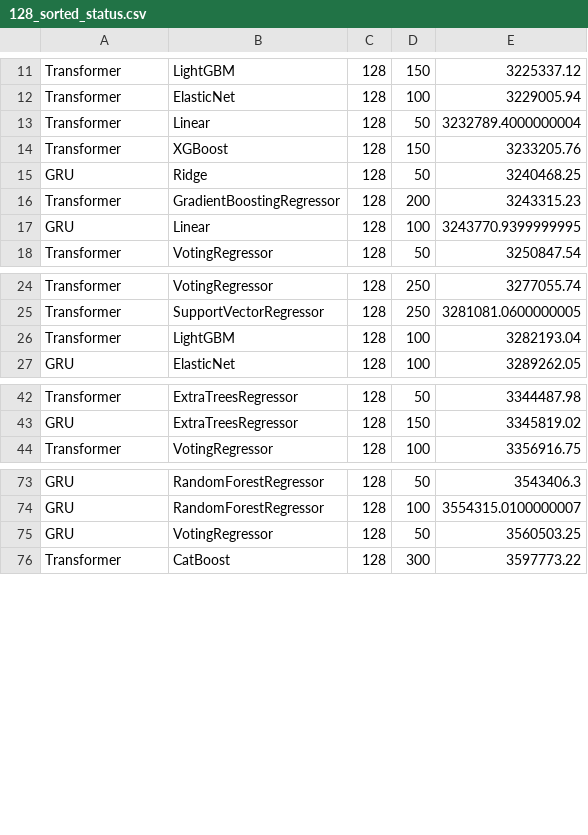
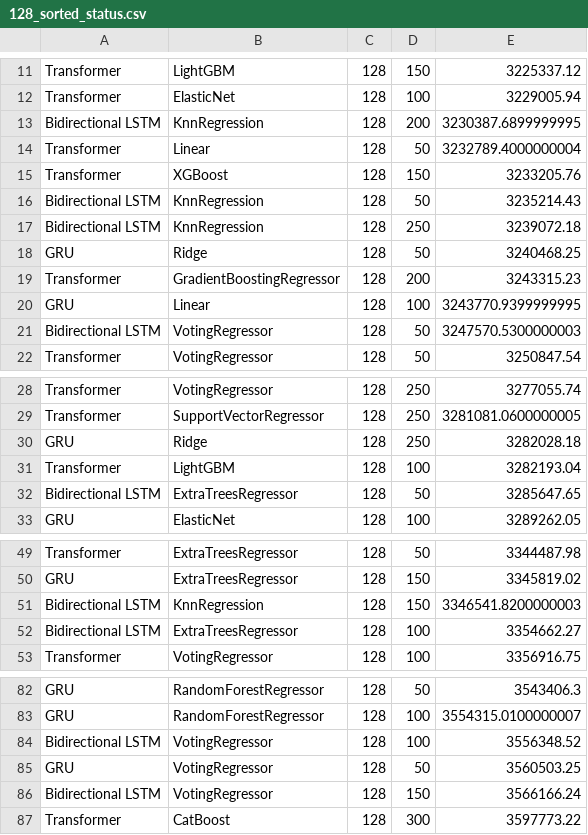
Before and after one commit to Laiyuhung/ntut_AICUP, a CSV file: result/128_sorted_status.csv, drawn as a sheet; only a part is shown, gaps mark what is left out; the diff covers the shown part only; the diff names each change by its address in the sheet, - before the commit and + after, or states it on an @@ line.

```diff
--- a/result/128_sorted_status.csv
+++ b/result/128_sorted_status.csv
+row 13: Bidirectional LSTM | KnnRegression | 128 | 200 | 3230387.6899999995
+row 16: Bidirectional LSTM | KnnRegression | 128 | 50 | 3235214.43
+row 17: Bidirectional LSTM | KnnRegression | 128 | 250 | 3239072.18
+row 21: Bidirectional LSTM | VotingRegressor | 128 | 50 | 3247570.5300000003
+row 30: GRU | Ridge | 128 | 250 | 3282028.18
+row 32: Bidirectional LSTM | ExtraTreesRegressor | 128 | 50 | 3285647.65
+row 51: Bidirectional LSTM | KnnRegression | 128 | 150 | 3346541.8200000003
+row 52: Bidirectional LSTM | ExtraTreesRegressor | 128 | 100 | 3354662.27
+row 84: Bidirectional LSTM | VotingRegressor | 128 | 100 | 3556348.52
+row 86: Bidirectional LSTM | VotingRegressor | 128 | 150 | 3566166.24
```
Also changed, not shown: 7 added rows elsewhere in this file, result/progress_status.csv, 5 other files.
